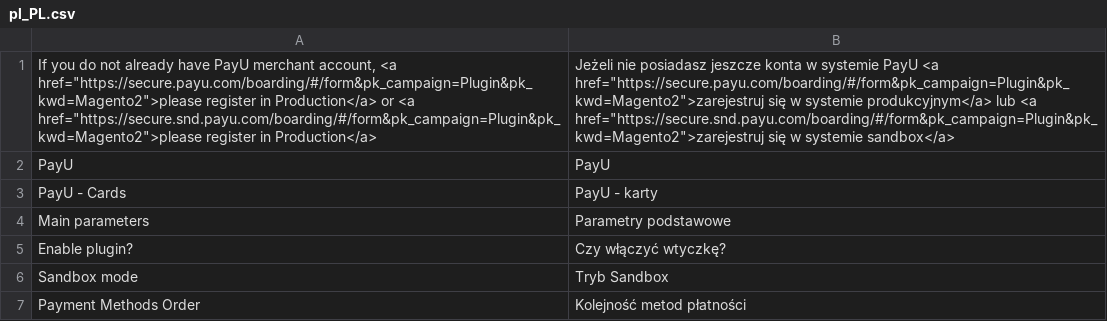
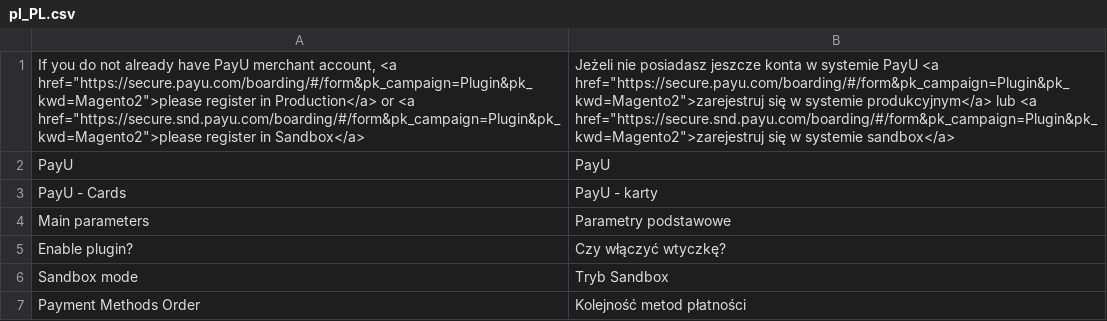
Before and after one commit to PayU-EMEA/plugin_magento_2, a CSV file: app/i18n/payu/pl_pl/pl_PL.csv, drawn as a sheet; only a part is shown; the diff names each change by its address in the sheet, - before the commit and + after, or states it on an @@ line.

Commit message:
Typo fix

```diff
--- a/app/i18n/payu/pl_pl/pl_PL.csv
+++ b/app/i18n/payu/pl_pl/pl_PL.csv
-A1: …register in Production</a>
+A1: …register in Sandbox</a>
```
